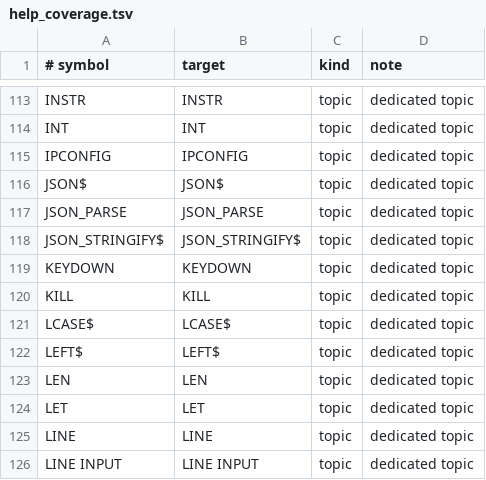
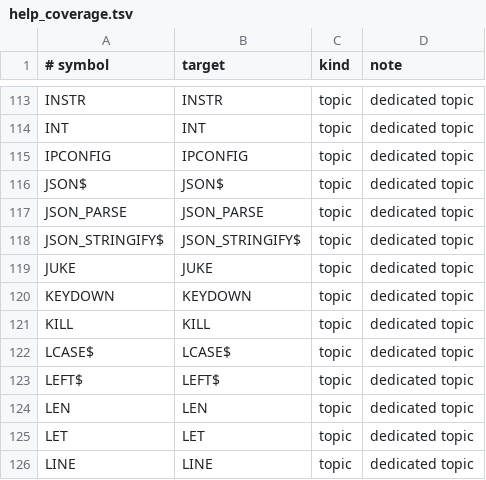
Before and after one commit to marnixk/mmcore, a TSV file: scripts/data/help_coverage.tsv, drawn as a sheet; only a part is shown, gaps mark what is left out; the shorter side is filled out with more unchanged rows.

Commit message:
JUKE: retro music player with visualiser (#519)
Add a first-party full-screen player that plays a single file or a whole
folder as a queue, with a spectrum/oscilloscope visualiser. Player only;
no pattern or sample editing.

- mmbasic/src/cmd_juke.c: new JUKE command (MODE 12, theme-aware). Supports
  MP3, MOD, XM and WAV via the existing PLAY decoders. Space pauses, </>
  skips tracks, S stops, ESC/Q/Enter quit. The queue keeps advancing while
  JUKE is backgrounded and music continues after the UI closes.
- cmd_play.c: expose a cheap filter-bank analyser (mmb_audio_spectrum /
  mmb_audio_scope), a pause helper, and a natural-end flag so the queue can
  advance only when a track ends by itself.
- Registration in tok.c/core.c/frontend.c and console/Makefile.
- docs/help/juke.txt + coverage entry, overview/contents links.
- tests/test_juke.py: help, launch/visualiser, background playback, MP3,
  folder queue, queue advancement, single-file end, pause, RUN guard.

Fixes #519

```diff
--- a/scripts/data/help_coverage.tsv
+++ b/scripts/data/help_coverage.tsv
@@ -118,2 +118,3 @@ JSON_PARSE	JSON_PARSE	topic	dedicated topic
 JSON_STRINGIFY$	JSON_STRINGIFY$	topic	dedicated topic
+JUKE	JUKE	topic	dedicated topic
 KEYDOWN	KEYDOWN	topic	dedicated topic
```
Also changed, not shown: 11 other files.
